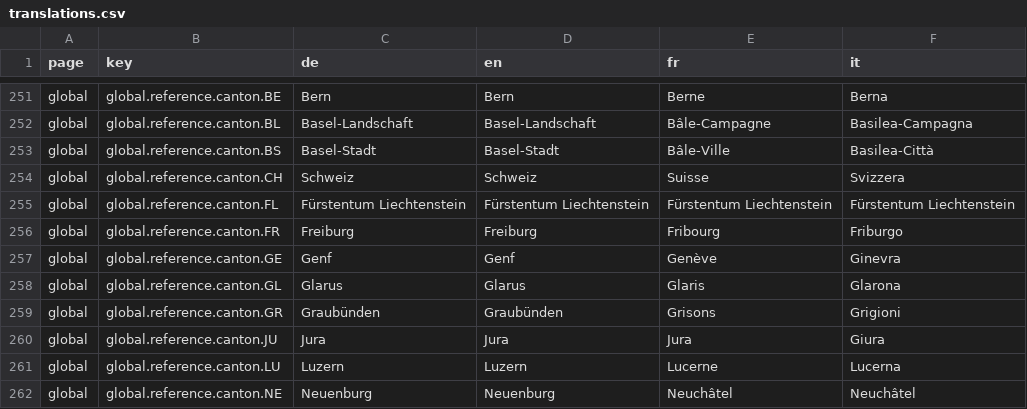
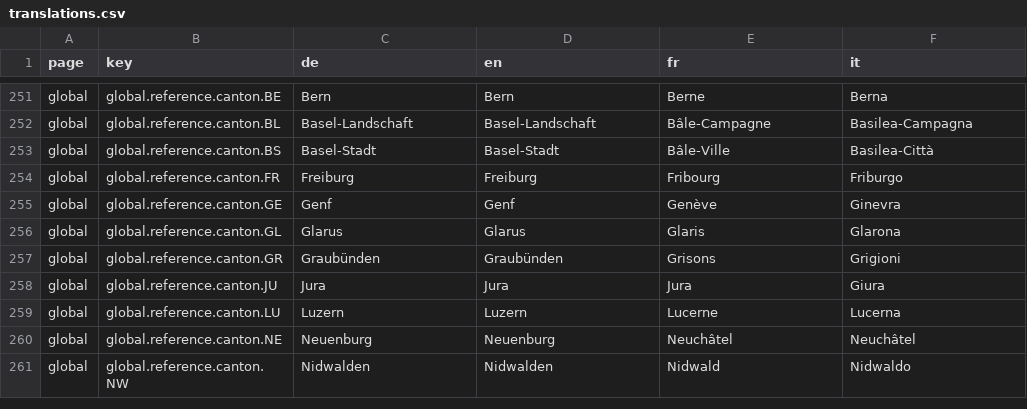
Before and after one commit to tdascoli/jobroom2, a CSV file: src/main/webapp/i18n/translations.csv, drawn as a sheet; only a part is shown, gaps mark what is left out; the shorter side is filled out with more unchanged rows; the diff names each change by its address in the sheet, - before the commit and + after, or states it on an @@ line.

Commit message:
JR2-431 Remove CH and FL cantons

```diff
--- a/src/main/webapp/i18n/translations.csv
+++ b/src/main/webapp/i18n/translations.csv
-row 254: global | global.reference.canton.CH | Schweiz | Schweiz | Suisse | Svizzera
-row 255: global | global.reference.canton.FL | Fürstentum Liechtenstein | Fürstentum Liechtenstein | Fürstentum Liechtenstein | Fürstentum Liechtenstein
```
Also changed, not shown: 6 other files.
